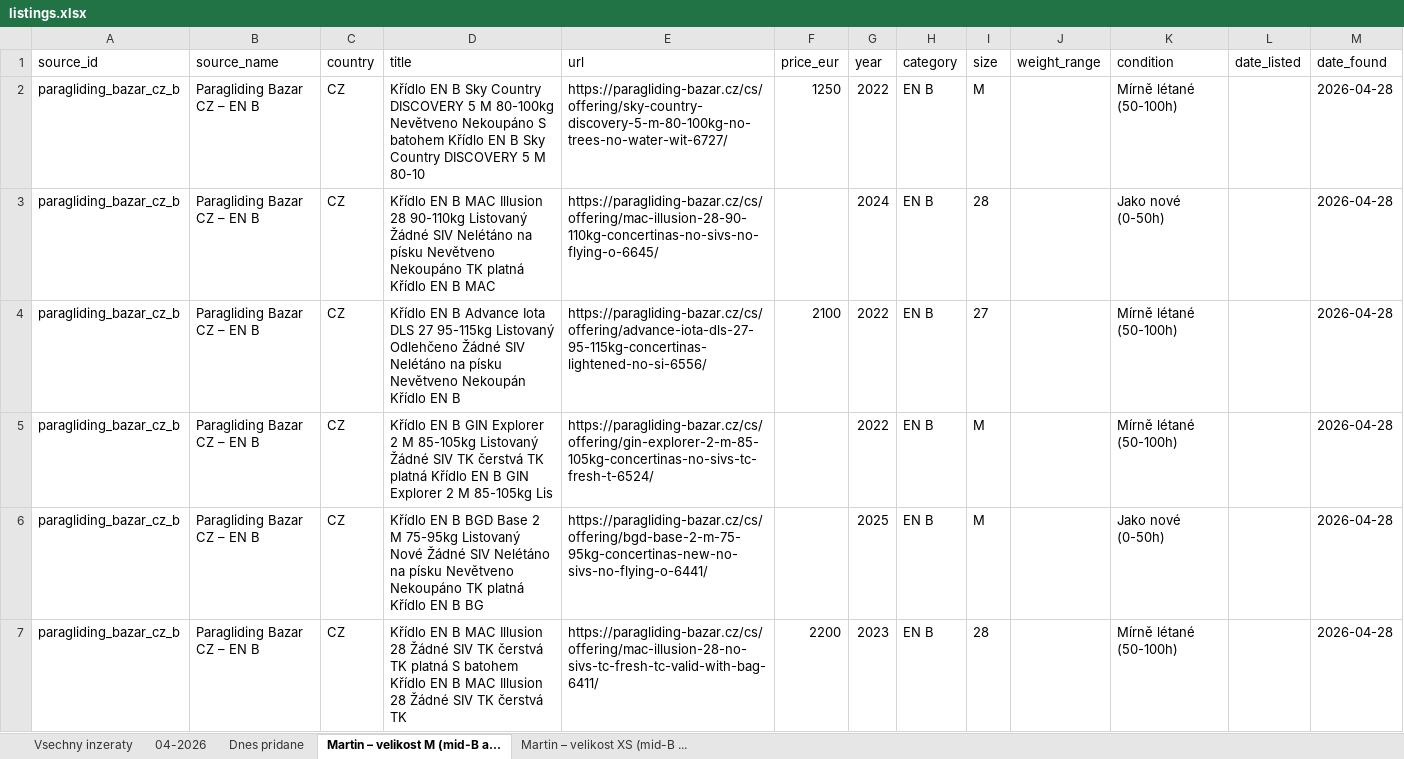
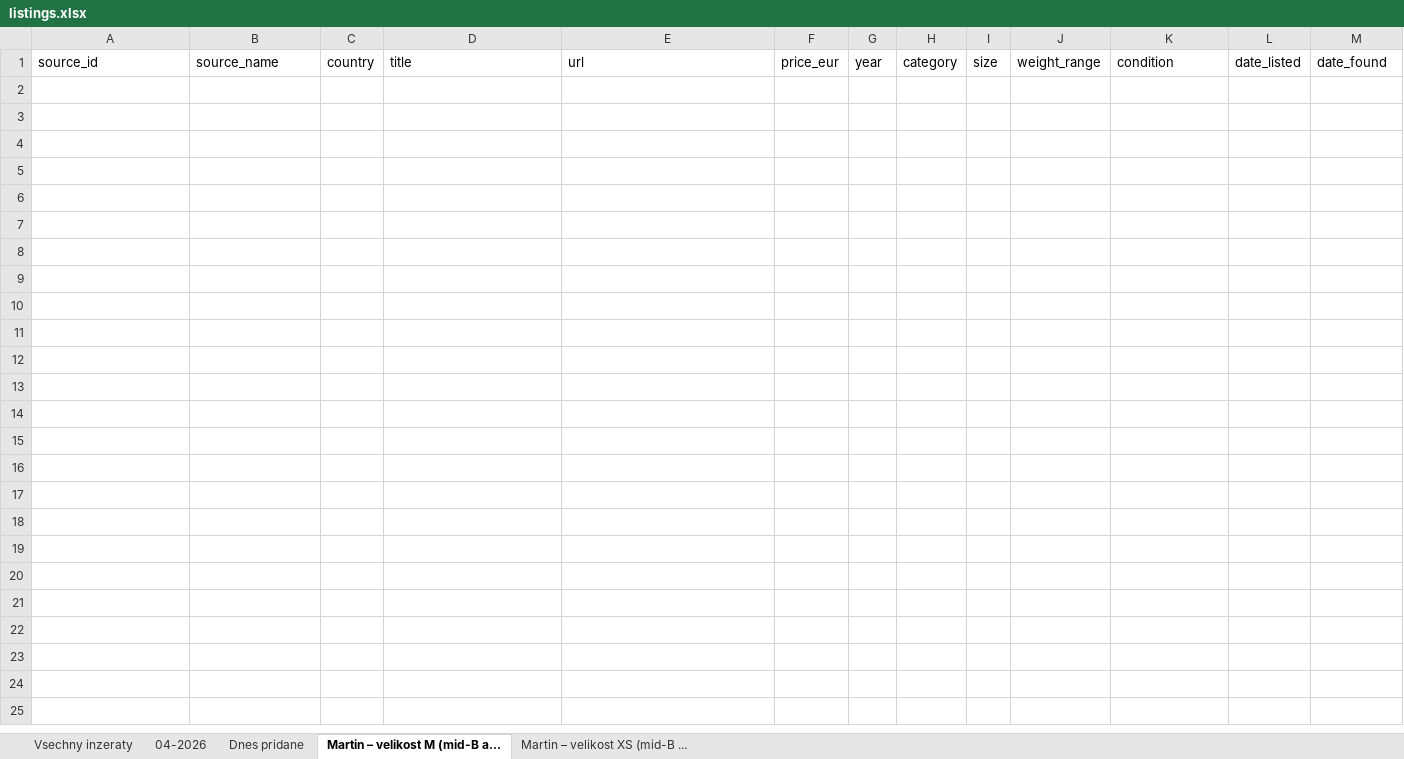
Before and after one commit to zimmema3/paragliding, an Excel workbook: data/bazar_watcher/listings.xlsx, sheet Martin – velikost M (mid-B a..., drawn as a sheet; only a part is shown; values as stored, in another font and other column widths than the file's, no borders; the diff covers the shown part only; the diff names each change by its address in the sheet, - before the commit and + after, or states it on an @@ line.

```diff
--- a/data/bazar_watcher/listings.xlsx (sheet Martin – velikost M (mid-B a...)
+++ b/data/bazar_watcher/listings.xlsx (sheet Martin – velikost M (mid-B a...)
-row 2: paragliding_bazar_cz_b | Paragliding Bazar CZ – EN B | CZ | Křídlo EN B Sky Country DISCOVERY 5 M 80-100kg Nevětveno Nekoupáno S batohem Křídlo EN B Sky Country DISCOVERY 5 M 80-10 | https://paragliding-bazar.cz/cs/offering/sky-country-discovery-5-m-80-100kg-no-trees-no-water-wit-6727/ | 1250 | 2022 | EN B | M |  | Mírně létané (50-100h) |  | 2026-04-28
-row 3: paragliding_bazar_cz_b | Paragliding Bazar CZ – EN B | CZ | Křídlo EN B MAC Illusion 28 90-110kg Listovaný Žádné SIV Nelétáno na písku Nevětveno Nekoupáno TK platná Křídlo EN B MAC | https://paragliding-bazar.cz/cs/offering/mac-illusion-28-90-110kg-concertinas-no-sivs-no-flying-o-6645/ |  | 2024 | EN B | 28 |  | Jako nové (0-50h) |  | 2026-04-28
-row 4: paragliding_bazar_cz_b | Paragliding Bazar CZ – EN B | CZ | Křídlo EN B Advance Iota DLS 27 95-115kg Listovaný Odlehčeno Žádné SIV Nelétáno na písku Nevětveno Nekoupán Křídlo EN B | https://paragliding-bazar.cz/cs/offering/advance-iota-dls-27-95-115kg-concertinas-lightened-no-si-6556/ | 2100 | 2022 | EN B | 27 |  | Mírně létané (50-100h) |  | 2026-04-28
-row 5: paragliding_bazar_cz_b | Paragliding Bazar CZ – EN B | CZ | Křídlo EN B GIN Explorer 2 M 85-105kg Listovaný Žádné SIV TK čerstvá TK platná Křídlo EN B GIN Explorer 2 M 85-105kg Lis | https://paragliding-bazar.cz/cs/offering/gin-explorer-2-m-85-105kg-concertinas-no-sivs-tc-fresh-t-6524/ |  | 2022 | EN B | M |  | Mírně létané (50-100h) |  | 2026-04-28
-row 6: paragliding_bazar_cz_b | Paragliding Bazar CZ – EN B | CZ | Křídlo EN B BGD Base 2 M 75-95kg Listovaný Nové Žádné SIV Nelétáno na písku Nevětveno Nekoupáno TK platná Křídlo EN B BG | https://paragliding-bazar.cz/cs/offering/bgd-base-2-m-75-95kg-concertinas-new-no-sivs-no-flying-o-6441/ |  | 2025 | EN B | M |  | Jako nové (0-50h) |  | 2026-04-28
-row 7: paragliding_bazar_cz_b | Paragliding Bazar CZ – EN B | CZ | Křídlo EN B MAC Illusion 28 Žádné SIV TK čerstvá TK platná S batohem Křídlo EN B MAC Illusion 28 Žádné SIV TK čerstvá TK | https://paragliding-bazar.cz/cs/offering/mac-illusion-28-no-sivs-tc-fresh-tc-valid-with-bag-6411/ | 2200 | 2023 | EN B | 28 |  | Mírně létané (50-100h) |  | 2026-04-28
```
Also changed, not shown: 18 removed rows elsewhere in this sheet, sheet Martin – velikost XS (mid-B ..., sheet 04-2026, sheet Vsechny inzeraty, 3 other files.
